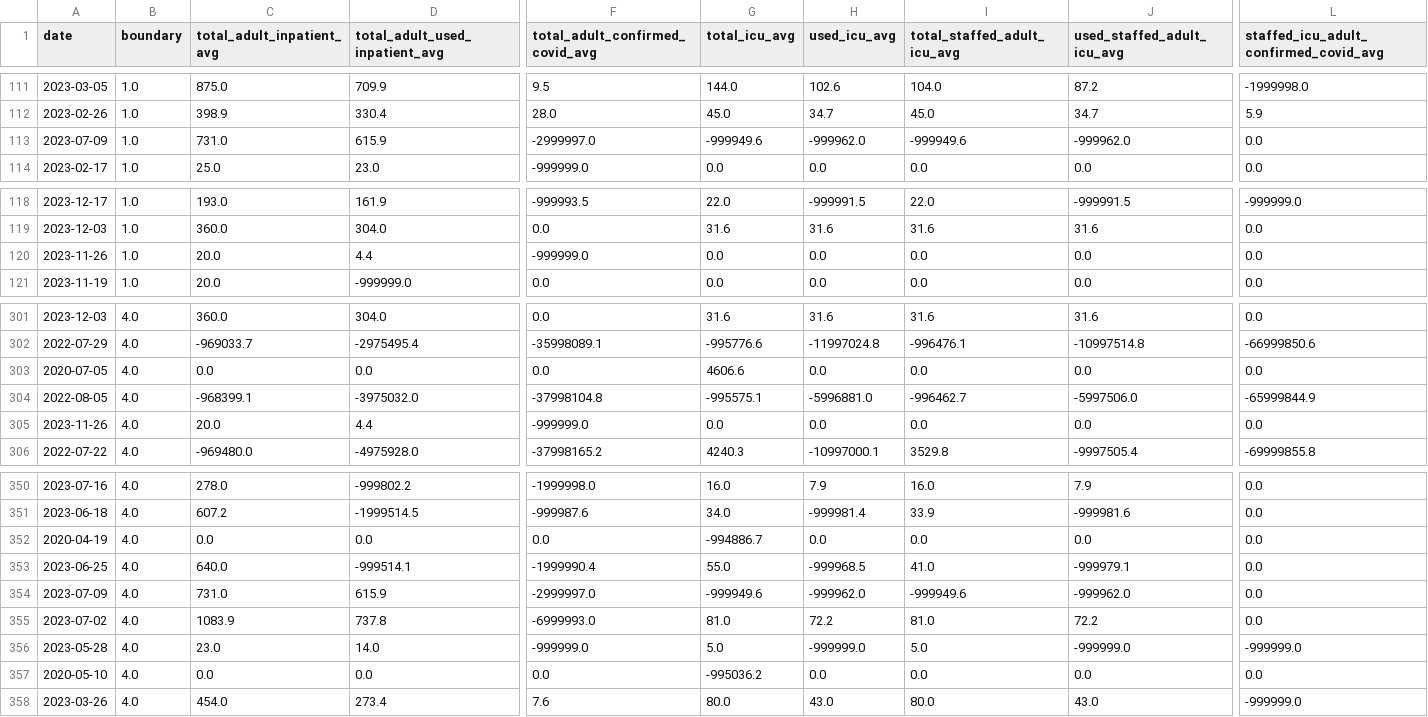
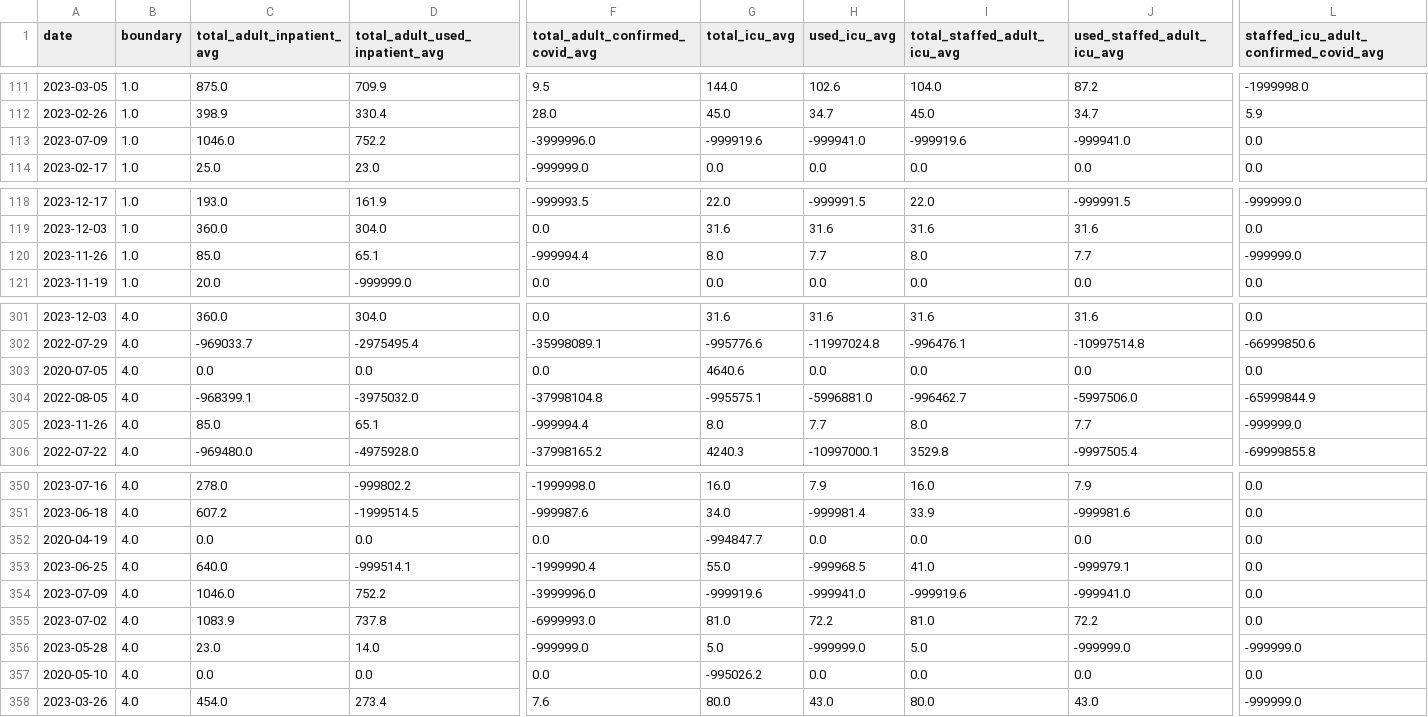
Before and after one commit to DLab/PoC-NY-data, a CSV file: output/Hospital-Data/hospitalData_State_NY.csv, drawn as a sheet; only a part is shown, gaps mark what is left out; the diff covers the shown part only; the diff names each change by its address in the sheet, - before the commit and + after, or states it on an @@ line.

```diff
--- a/output/Hospital-Data/hospitalData_State_NY.csv
+++ b/output/Hospital-Data/hospitalData_State_NY.csv
-C113 (total_adult_inpatient_avg): 731.0
+C113 (total_adult_inpatient_avg): 1046.0
-D113 (total_adult_used_inpatient_avg): 615.9
+D113 (total_adult_used_inpatient_avg): 752.2
-F113 (total_adult_confirmed_covid_avg): -2999997.0
+F113 (total_adult_confirmed_covid_avg): -3999996.0
-G113 (total_icu_avg): -999949.6
+G113 (total_icu_avg): -999919.6
-H113 (used_icu_avg): -999962.0
+H113 (used_icu_avg): -999941.0
-I113 (total_staffed_adult_icu_avg): -999949.6
+I113 (total_staffed_adult_icu_avg): -999919.6
-J113 (used_staffed_adult_icu_avg): -999962.0
+J113 (used_staffed_adult_icu_avg): -999941.0
-C120 (total_adult_inpatient_avg): 20.0
+C120 (total_adult_inpatient_avg): 85.0
-D120 (total_adult_used_inpatient_avg): 4.4
+D120 (total_adult_used_inpatient_avg): 65.1
-F120 (total_adult_confirmed_covid_avg): -999999.0
+F120 (total_adult_confirmed_covid_avg): -999994.4
-G120 (total_icu_avg): 0.0
+G120 (total_icu_avg): 8.0
-H120 (used_icu_avg): 0.0
+H120 (used_icu_avg): 7.7
-I120 (total_staffed_adult_icu_avg): 0.0
+I120 (total_staffed_adult_icu_avg): 8.0
-J120 (used_staffed_adult_icu_avg): 0.0
+J120 (used_staffed_adult_icu_avg): 7.7
-L120: 0.0
+L120: -999999.0
-G303 (total_icu_avg): 4606.6
+G303 (total_icu_avg): 4640.6
-C305 (total_adult_inpatient_avg): 20.0
+C305 (total_adult_inpatient_avg): 85.0
-D305 (total_adult_used_inpatient_avg): 4.4
+D305 (total_adult_used_inpatient_avg): 65.1
-F305 (total_adult_confirmed_covid_avg): -999999.0
+F305 (total_adult_confirmed_covid_avg): -999994.4
-G305 (total_icu_avg): 0.0
+G305 (total_icu_avg): 8.0
-H305 (used_icu_avg): 0.0
+H305 (used_icu_avg): 7.7
-I305 (total_staffed_adult_icu_avg): 0.0
+I305 (total_staffed_adult_icu_avg): 8.0
-J305 (used_staffed_adult_icu_avg): 0.0
+J305 (used_staffed_adult_icu_avg): 7.7
-L305: 0.0
+L305: -999999.0
-G352 (total_icu_avg): -994886.7
+G352 (total_icu_avg): -994847.7
-C354 (total_adult_inpatient_avg): 731.0
+C354 (total_adult_inpatient_avg): 1046.0
-D354 (total_adult_used_inpatient_avg): 615.9
+D354 (total_adult_used_inpatient_avg): 752.2
-F354 (total_adult_confirmed_covid_avg): -2999997.0
+F354 (total_adult_confirmed_covid_avg): -3999996.0
-G354 (total_icu_avg): -999949.6
+G354 (total_icu_avg): -999919.6
-H354 (used_icu_avg): -999962.0
+H354 (used_icu_avg): -999941.0
-I354 (total_staffed_adult_icu_avg): -999949.6
+I354 (total_staffed_adult_icu_avg): -999919.6
-J354 (used_staffed_adult_icu_avg): -999962.0
+J354 (used_staffed_adult_icu_avg): -999941.0
-G357 (total_icu_avg): -995036.2
+G357 (total_icu_avg): -995026.2
```
Also changed, not shown: 17 edited cells elsewhere in this file, 2 other files.
